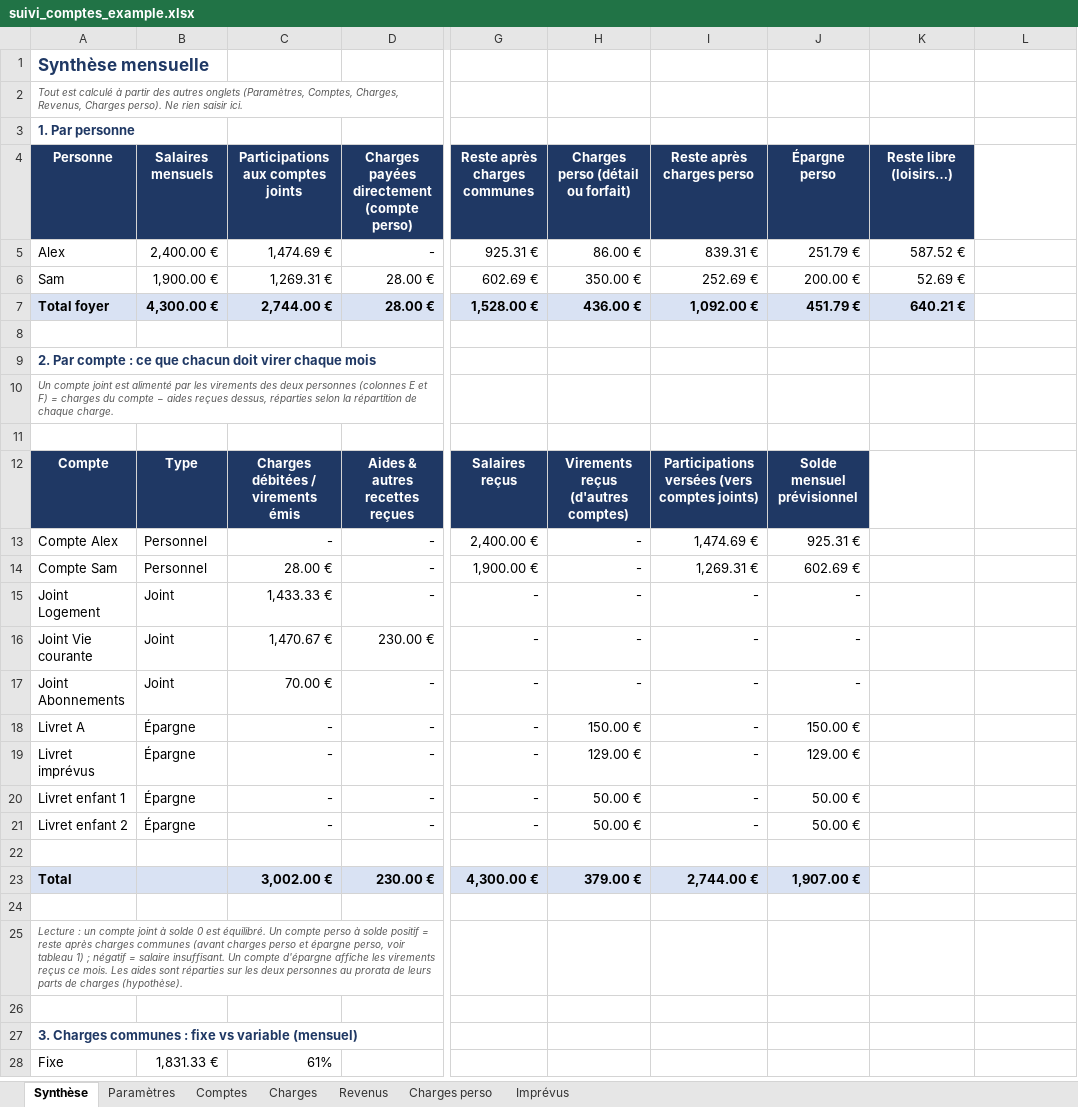
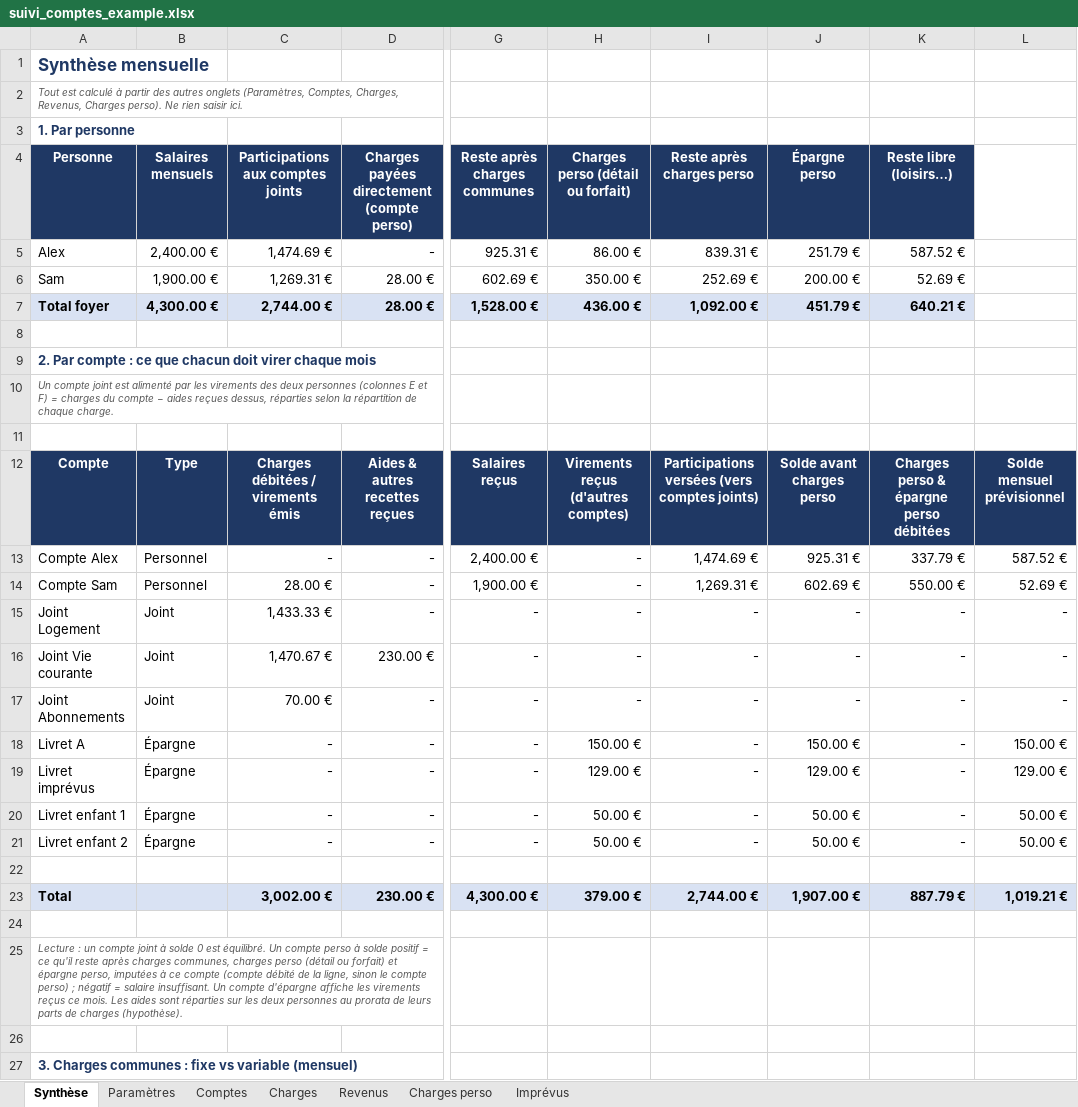
Before and after one commit to Minhounet/lescomptesxlper, an Excel workbook: suivi_comptes_example.xlsx, sheet Synthèse, drawn as a sheet; only a part is shown, gaps mark what is left out; the shorter side is filled out with more unchanged rows; values as stored, in another font and other column widths than the file's, no borders; the diff names each change by its address in the sheet, - before the commit and + after, or states it on an @@ line.

```diff
--- a/suivi_comptes_example.xlsx (sheet Synthèse)
+++ b/suivi_comptes_example.xlsx (sheet Synthèse)
-J12 (Épargne perso): Solde mensuel prévisionnel
+J12 (Épargne perso): Solde avant charges perso
-K12 (Reste libre (loisirs…)): (empty)
+K12 (Reste libre (loisirs…)): Charges perso & épargne perso débitées
-K12:L12 fill: none
+K12:L12 fill: #1F3864
-L12: (empty)
+L12: Solde mensuel prévisionnel
-K13 (Reste libre (loisirs…)): (empty)
+K13 (Reste libre (loisirs…)): 337.79 €
-L13: (empty)
+L13: 587.52 €
-K14 (Reste libre (loisirs…)): (empty)
+K14 (Reste libre (loisirs…)): 550.00 €
-L14: (empty)
+L14: 52.69 €
-K15:K21 (Reste libre (loisirs…)): (empty)
+K15:K21 (Reste libre (loisirs…)): -
-L15:L17: (empty)
+L15:L17: -
-L18: (empty)
+L18: 150.00 €
-L19: (empty)
+L19: 129.00 €
-L20:L21: (empty)
+L20:L21: 50.00 €
-K23 (Reste libre (loisirs…)): (empty)
+K23 (Reste libre (loisirs…)): 887.79 €
-K23:L23 fill: none
+K23:L23 fill: #D9E2F3
-L23: (empty)
+L23: 1,019.21 €
-A25 (Personne): …positif = reste après charges communes (avant charges perso et épargne perso, voir tableau 1) ; négatif…
+A25 (Personne): …positif = ce qu'il reste après charges communes, charges perso (détail ou forfait) et épargne perso, imputées à ce compte (compte débité de la ligne, sinon le compte perso) ; négatif…
```
Also changed, not shown: sheet Charges perso, sheet Paramètres, formulas that keep their value, suivi_comptes_vierge.xlsx, 3 other files.
